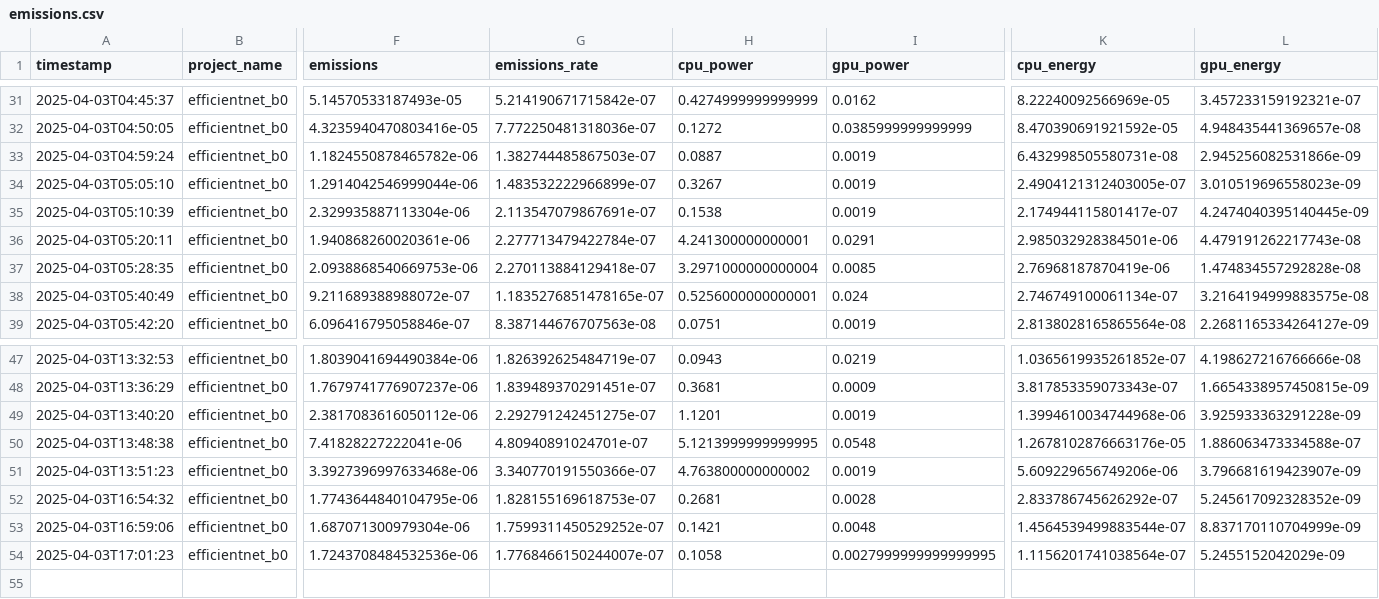
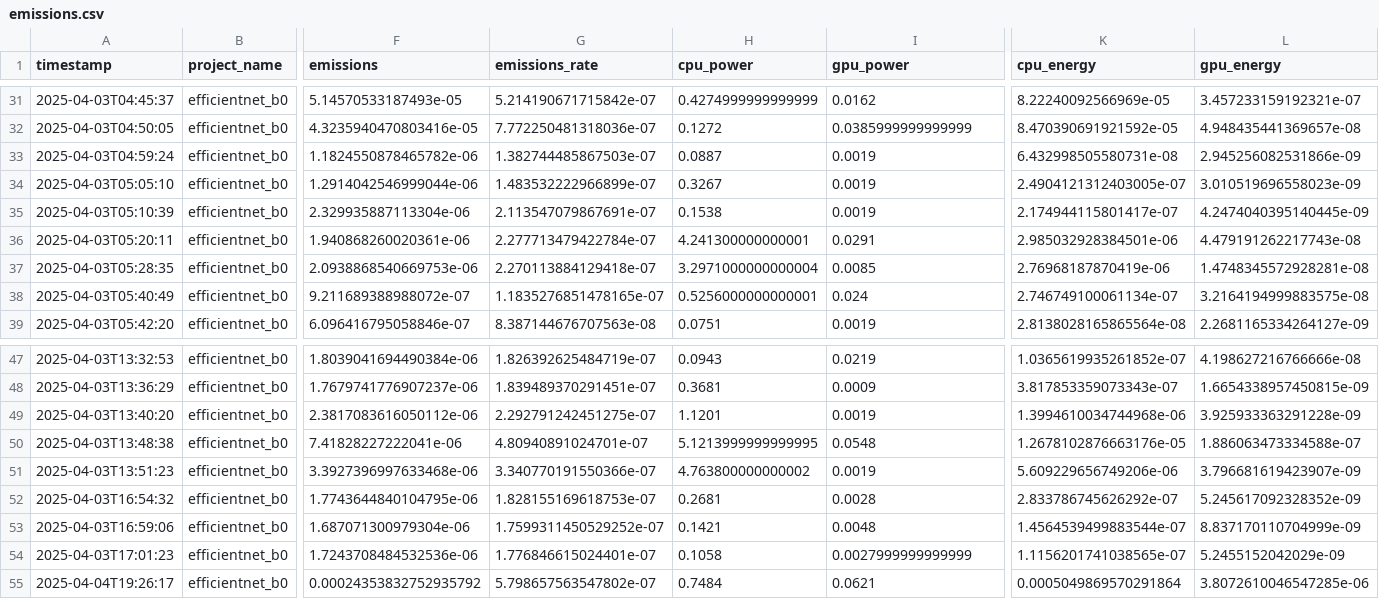
Before and after one commit to sgrad20Delft/inference, a CSV file: vision/metrics/logs/efficientnet_b0/codecarbon/emissions.csv, drawn as a sheet; only a part is shown, gaps mark what is left out; rows hold the shown columns only; the diff names each change by its address in the sheet, - before the commit and + after, or states it on an @@ line.

```diff
--- a/vision/metrics/logs/efficientnet_b0/codecarbon/emissions.csv
+++ b/vision/metrics/logs/efficientnet_b0/codecarbon/emissions.csv
-L37 (gpu_energy): 1.474834557292828e-08
+L37 (gpu_energy): 1.4748345572928281e-08
-G54 (emissions_rate): 1.7768466150244007e-07
+G54 (emissions_rate): 1.776846615024401e-07
-I54 (gpu_power): 0.0027999999999999995
+I54 (gpu_power): 0.0027999999999999
-K54 (cpu_energy): 1.1156201741038564e-07
+K54 (cpu_energy): 1.1156201741038565e-07
+row 55: 2025-04-04T19:26:17 | efficientnet_b0 | 0.00024353832752935792 | 5.798657563547802e-07 | 0.7484 | 0.0621 | 0.0005049869570291864 | 3.8072610046547285e-06
```
Also changed, not shown: vision/metrics/logs/efficientnet_b0/energibridge.csv, vision/metrics/logs/vit-base-patch16-224-in21k/codecarbon/emissions.csv, 30 other files.
